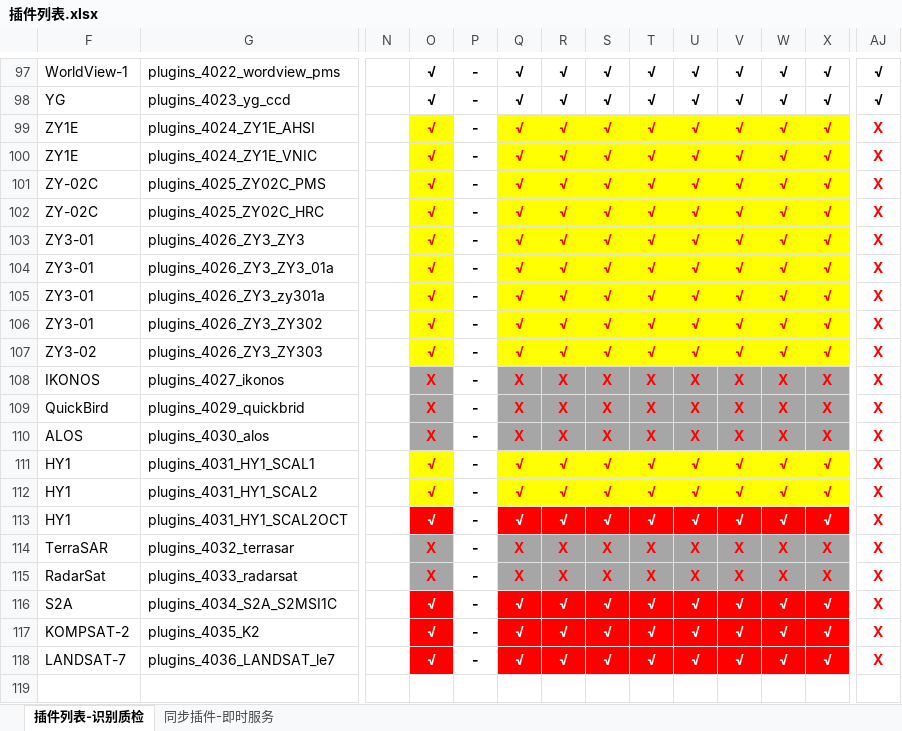
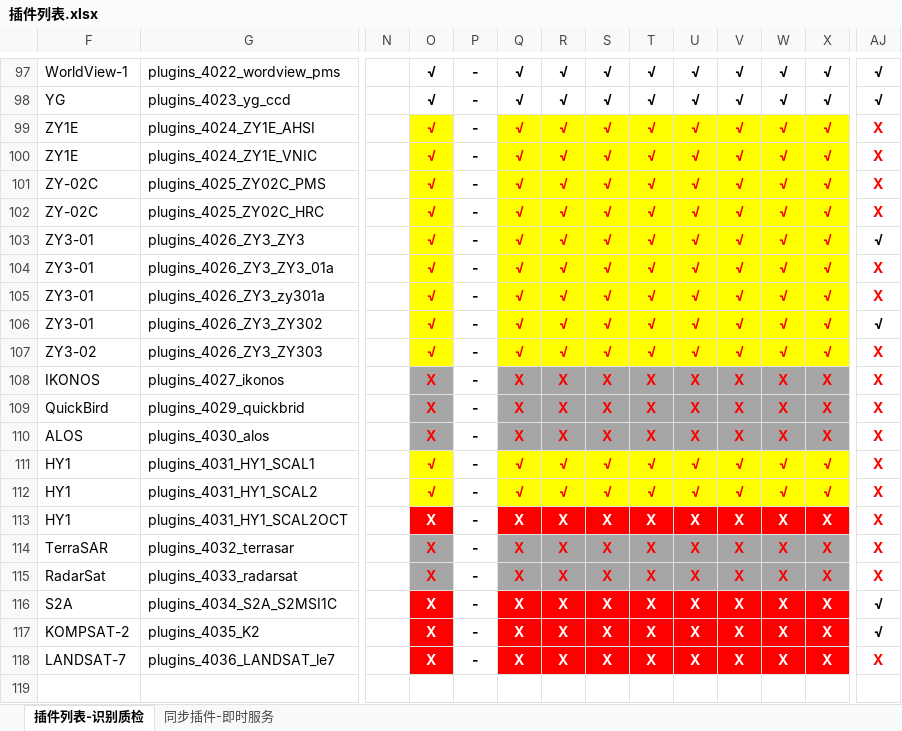
Before and after one commit to GISdeveloper2017/imetadata, an Excel workbook: docs/插件列表.xlsx, sheet 插件列表-识别质检, drawn as a sheet; only a part is shown, gaps mark what is left out; values as stored, in another font and other column widths than the file's, no borders; the diff covers the shown part only; the diff names each change by its address in the sheet, - before the commit and + after, or states it on an @@ line.

Commit message:
更新插件列表

```diff
--- a/docs/插件列表.xlsx (sheet 插件列表-识别质检)
+++ b/docs/插件列表.xlsx (sheet 插件列表-识别质检)
-AJ103: X
+AJ103: √
-AJ103 text colour: #FF0000
+AJ103 text colour: black
-AJ106: X
+AJ106: √
-AJ106 text colour: #FF0000
+AJ106 text colour: black
-O113: √
+O113: X
-Q113: √
+Q113: X
-R113: √
+R113: X
-S113: √
+S113: X
-T113: √
+T113: X
-U113: √
+U113: X
-V113: √
+V113: X
-W113: √
+W113: X
-X113: √
+X113: X
-O116:O118: √
+O116:O118: X
-Q116:Q118: √
+Q116:Q118: X
-R116:R118: √
+R116:R118: X
-S116:S118: √
+S116:S118: X
-T116:T118: √
+T116:T118: X
-U116:U118: √
+U116:U118: X
-V116:V118: √
+V116:V118: X
-W116:W118: √
+W116:W118: X
-X116:X118: √
+X116:X118: X
-AJ116:AJ117: X
+AJ116:AJ117: √
-AJ116:AJ117 text colour: #FF0000
+AJ116:AJ117 text colour: black
```
Also changed, not shown: 29 edited cells and cell formats elsewhere in this sheet.
